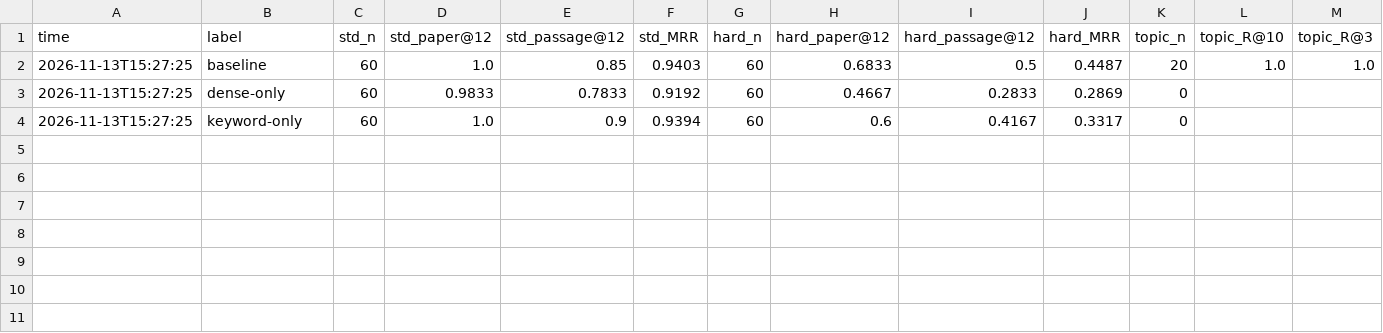
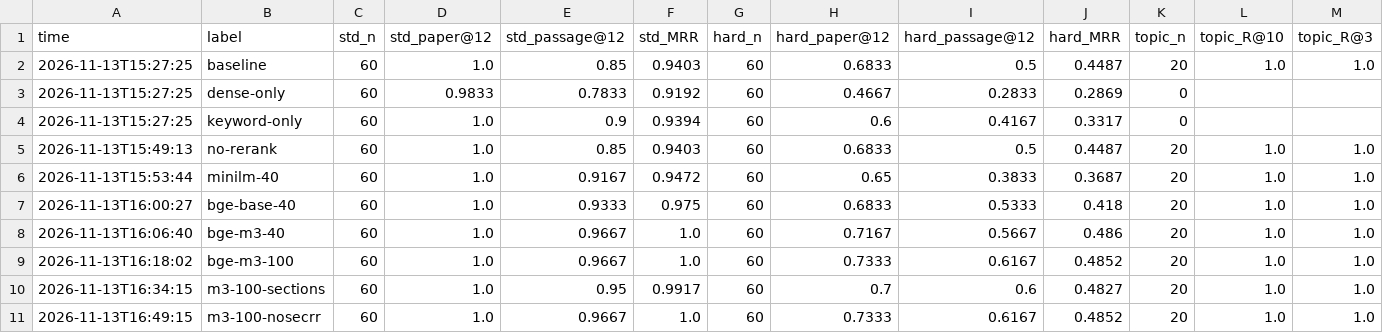
Before and after one commit to BuiQuanVuong/JLMR_RAG, a CSV file: eval/history.csv, drawn as a sheet; only a part is shown; rows hold the shown columns only; the diff names each change by its address in the sheet, - before the commit and + after, or states it on an @@ line.

Commit message:
Add cross-encoder reranking and section labels
Reranking: the top 100 hybrid candidates are re-scored by
BAAI/bge-reranker-v2-m3 on the GPU. On the hard (vocabulary-mismatch)
eval questions, the gold passage reaches the answer context 62% of the
time vs 50% before; standard-question passage hits go from 85% to 97%.
MiniLM and bge-reranker-base were tested and were worse on hard
questions.

Section labels: every passage gets its section from the PDF bookmarks
or from detected numbered headings (98.8% of passages labelled). They
are shown in answers and source lists and flag References sections as
bibliography. Feeding them to the reranker measured slightly worse, so
that is off by default. `build_index.py --sections-only` adds labels to
an existing index without changing chunk ids.

```diff
--- a/eval/history.csv
+++ b/eval/history.csv
+row 5: 2026-11-13T15:49:13 | no-rerank | 60 | 1.0 | 0.85 | 0.9403 | 60 | 0.6833 | 0.5 | 0.4487 | 20 | 1.0 | 1.0
+row 6: 2026-11-13T15:53:44 | minilm-40 | 60 | 1.0 | 0.9167 | 0.9472 | 60 | 0.65 | 0.3833 | 0.3687 | 20 | 1.0 | 1.0
+row 7: 2026-11-13T16:00:27 | bge-base-40 | 60 | 1.0 | 0.9333 | 0.975 | 60 | 0.6833 | 0.5333 | 0.418 | 20 | 1.0 | 1.0
+row 8: 2026-11-13T16:06:40 | bge-m3-40 | 60 | 1.0 | 0.9667 | 1.0 | 60 | 0.7167 | 0.5667 | 0.486 | 20 | 1.0 | 1.0
+row 9: 2026-11-13T16:18:02 | bge-m3-100 | 60 | 1.0 | 0.9667 | 1.0 | 60 | 0.7333 | 0.6167 | 0.4852 | 20 | 1.0 | 1.0
+row 10: 2026-11-13T16:34:15 | m3-100-sections | 60 | 1.0 | 0.95 | 0.9917 | 60 | 0.7 | 0.6 | 0.4827 | 20 | 1.0 | 1.0
+row 11: 2026-11-13T16:49:15 | m3-100-nosecrr | 60 | 1.0 | 0.9667 | 1.0 | 60 | 0.7333 | 0.6167 | 0.4852 | 20 | 1.0 | 1.0
```
Also changed, not shown: 5 other files.
